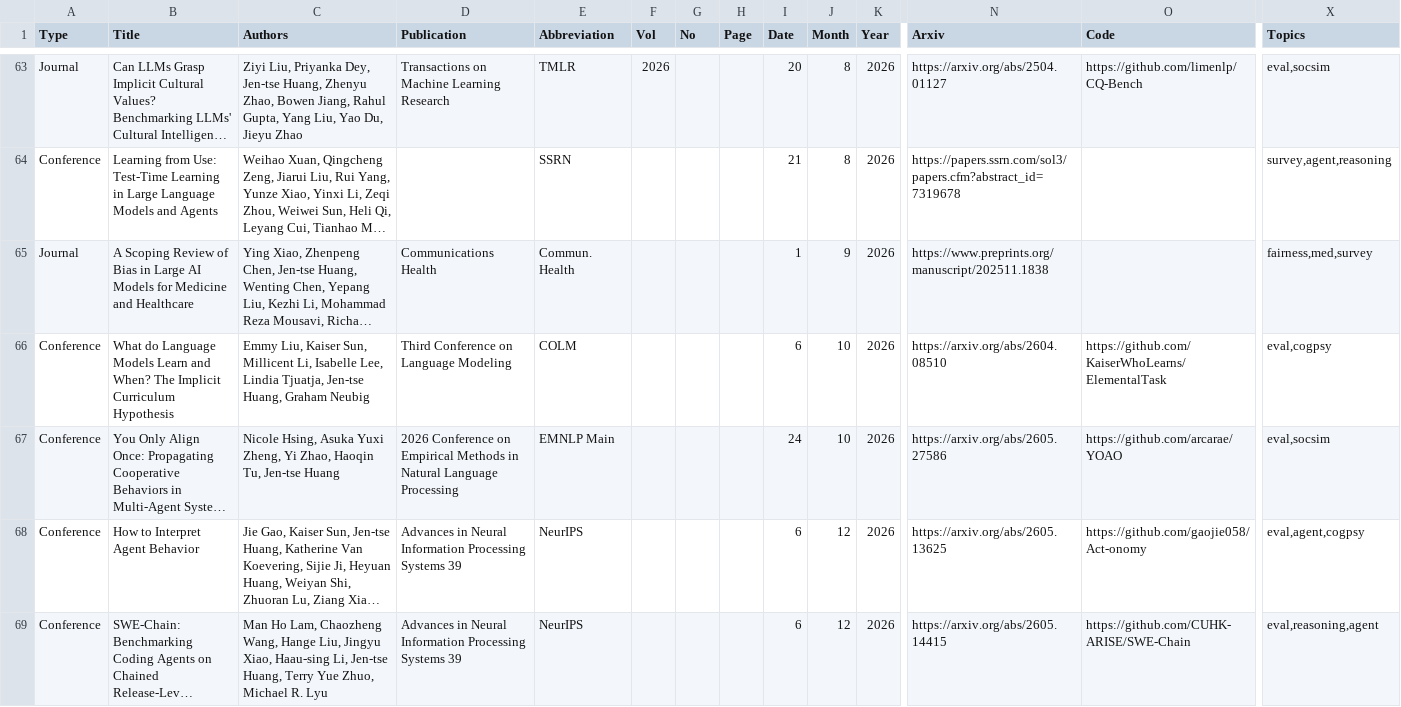
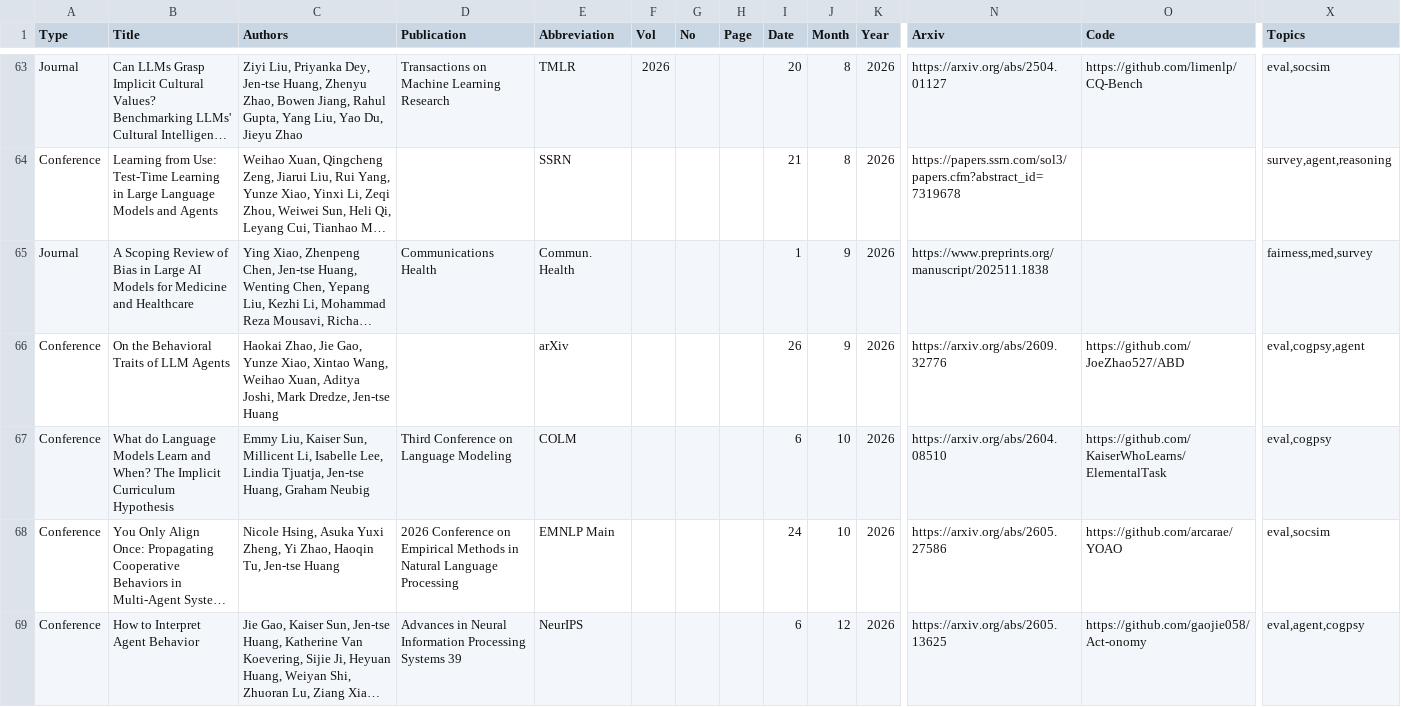
Before and after one commit to penguinnnnn/penguinnnnn.github.io, a CSV file: data/publication.csv, drawn as a sheet; only a part is shown, gaps mark what is left out; the shorter side is filled out with more unchanged rows; long unchanged cells end in …; rows hold the shown columns only; the diff names each change by its address in the sheet, - before the commit and + after, or states it on an @@ line.

```diff
--- a/data/publication.csv
+++ b/data/publication.csv
+row 66: Conference | On the Behavioral Traits of LLM Agents | Haokai Zhao, Jie Gao, Yunze Xiao, Xintao Wang, Weihao Xuan, Aditya Joshi, Mark Dredze, Jen-tse Huang |  | arXiv |  |  |  | 26 | 9 | 2026 | https://arxiv.org/abs/2609.32776 | https://github.com/JoeZhao527/ABD | eval,cogpsy,agent
```
Also changed, not shown: 5 other files.
